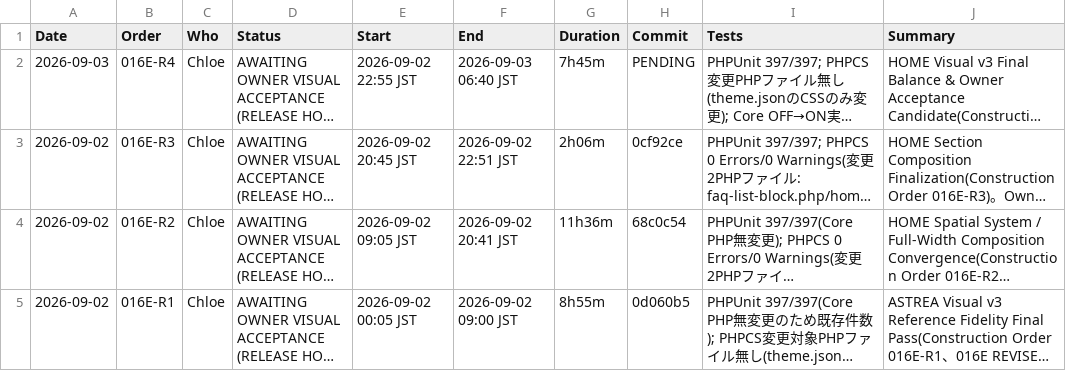
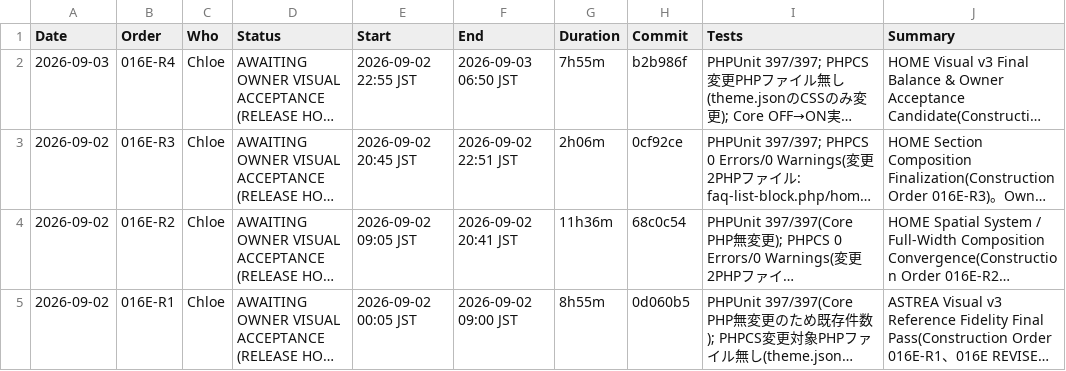
Before and after one commit to apist777/if-professional-astrea, a CSV file: HISTORY.csv, drawn as a sheet; only a part is shown; long unchanged cells end in …; the diff names each change by its address in the sheet, - before the commit and + after, or states it on an @@ line.

```diff
--- a/HISTORY.csv
+++ b/HISTORY.csv
-F2 (End): 2026-09-03 06:40 JST
+F2 (End): 2026-09-03 06:50 JST
-G2 (Duration): 7h45m
+G2 (Duration): 7h55m
-H2 (Commit): PENDING
+H2 (Commit): b2b986f
```
Also changed, not shown: 1 other file.
